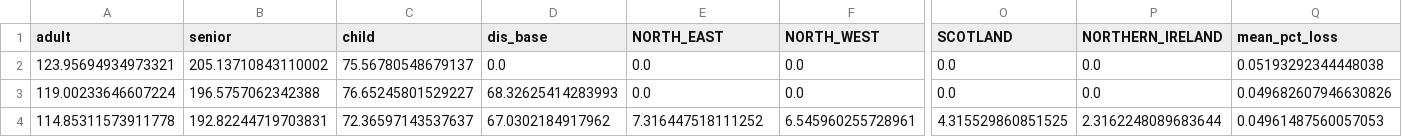
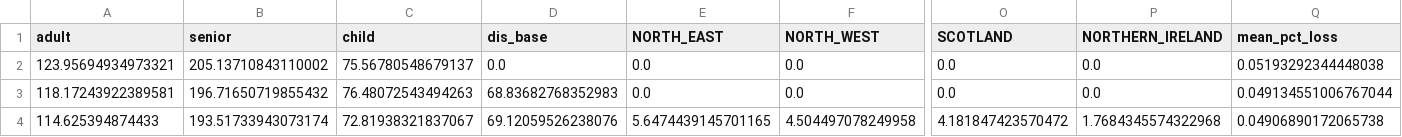
Before and after one commit to UBICenter/uk, a CSV file: optimal_params.csv, drawn as a sheet; only a part is shown, gaps mark what is left out; removed rows and columns are numbered as before the commit, all else as after; rows hold the shown columns only; the diff names each change by its address in the sheet, - before the commit and + after, or states it on an @@ line.

```diff
--- a/optimal_params.csv
+++ b/optimal_params.csv
-A3 (adult): 119.00233646607224
+A3 (adult): 118.17243922389581
-B3 (senior): 196.5757062342388
+B3 (senior): 196.71650719855432
-C3 (child): 76.65245801529227
+C3 (child): 76.48072543494263
-D3 (dis_base): 68.32625414283993
+D3 (dis_base): 68.83682768352983
-Q3 (mean_pct_loss): 0.049682607946630826
+Q3 (mean_pct_loss): 0.049134551006767044
-row 4: 114.85311573911778 | 192.82244719703831 | 72.36597143537637 | 67.0302184917962 | 7.316447518111252 | 6.545960255728961 | 4.315529860851525 | 2.3162248089683644 | 0.04961487560057053
+row 4: 114.625394874433 | 193.51733943073174 | 72.81938321837067 | 69.12059526238076 | 5.6474439145701165 | 4.504497078249958 | 4.181847423570472 | 1.7684345574322968 | 0.04906890172065738
```
Also changed, not shown: 1 other file.
